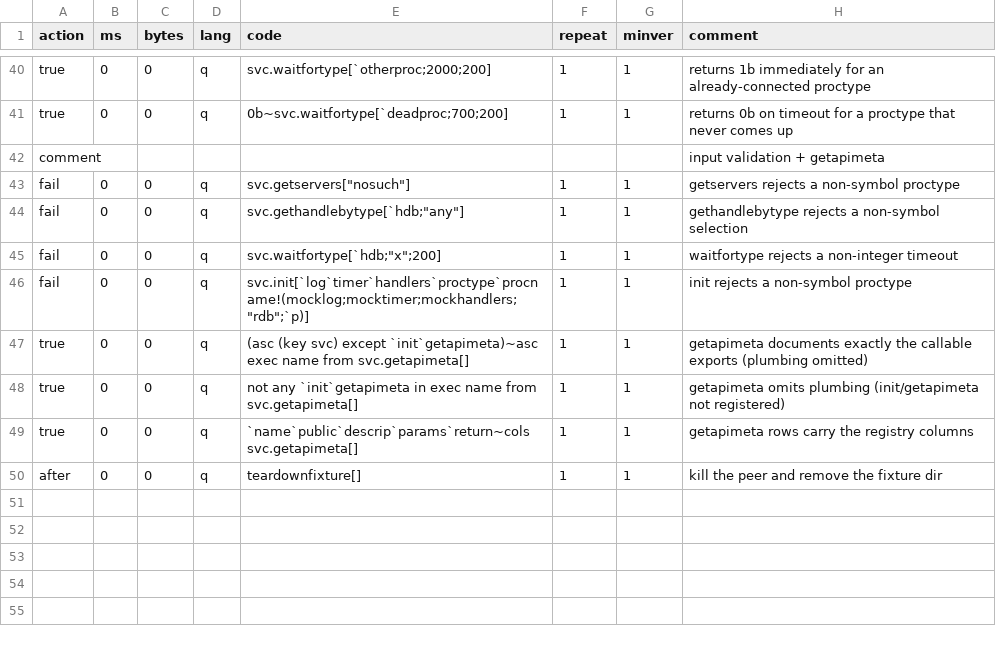
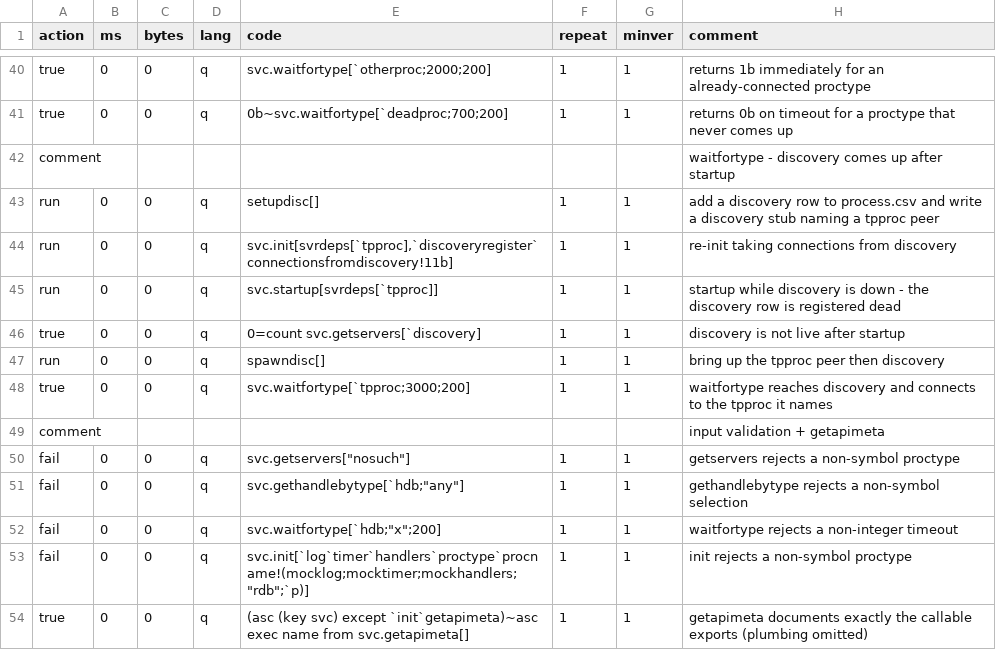
Before and after one commit to DataIntellectTech/kdbx-modules, a CSV file: di/torq/servers/test.csv, drawn as a sheet; only a part is shown, gaps mark what is left out; the shorter side is filled out with more unchanged rows.

```diff
--- a/di/torq/servers/test.csv
+++ b/di/torq/servers/test.csv
@@ -41,2 +41,9 @@ true,0,0,q,svc.waitfortype[`otherproc;2000;200],1,1,returns 1b immediately for a
 true,0,0,q,0b~svc.waitfortype[`deadproc;700;200],1,1,returns 0b on timeout for a proctype that never comes up
+comment,,,,,,,waitfortype - discovery comes up after startup
+run,0,0,q,setupdisc[],1,1,add a discovery row to process.csv and write a discovery stub naming a tpproc peer
+run,0,0,q,"svc.init[svrdeps[`tpproc],`discoveryregister`connectionsfromdiscovery!11b]",1,1,re-init taking connections from discovery
+run,0,0,q,svc.startup[svrdeps[`tpproc]],1,1,startup while discovery is down - the discovery row is registered dead
+true,0,0,q,0=count svc.getservers[`discovery],1,1,discovery is not live after startup
+run,0,0,q,spawndisc[],1,1,bring up the tpproc peer then discovery
+true,0,0,q,svc.waitfortype[`tpproc;3000;200],1,1,waitfortype reaches discovery and connects to the tpproc it names
 comment,,,,,,,input validation + getapimeta
```
Also changed, not shown: 3 other files.
